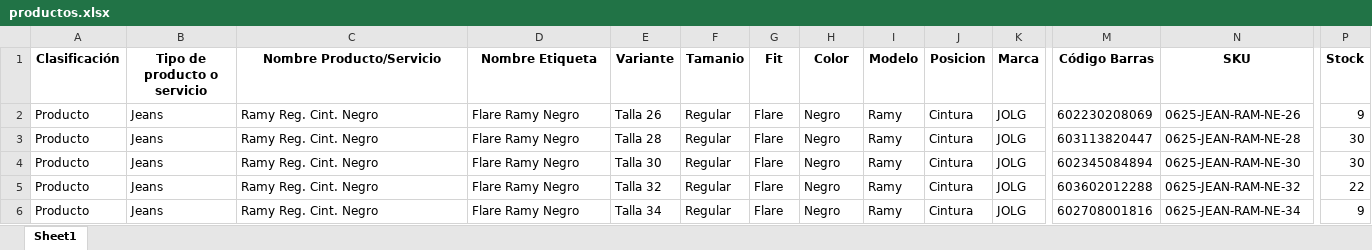
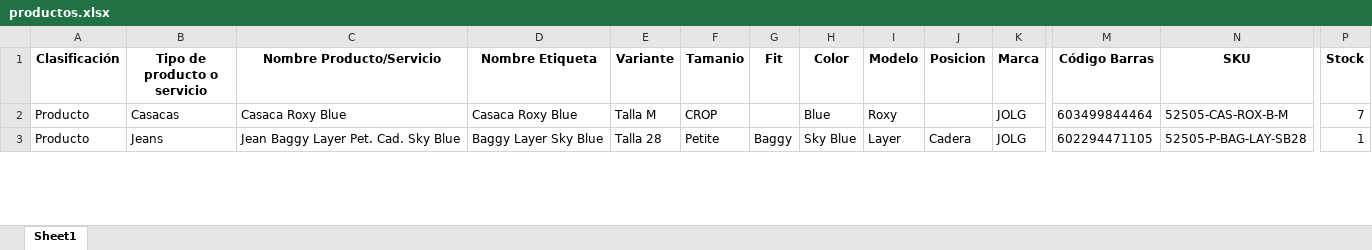
Before and after one commit to programadorlorenzo/oscarlorenzolima-etiquetas, an Excel workbook: data/productos.xlsx, sheet Sheet1, drawn as a sheet; only a part is shown, gaps mark what is left out; values as stored, in another font and other column widths than the file's, no borders; conditional formats not drawn; rows hold the shown columns only; the diff covers the shown part only; the diff names each change by its address in the sheet, - before the commit and + after, or states it on an @@ line.

```diff
--- a/data/productos.xlsx (sheet Sheet1)
+++ b/data/productos.xlsx (sheet Sheet1)
-B2 (Tipo de producto o servicio): Jeans
+B2 (Tipo de producto o servicio): Casacas
-C2 (Nombre Producto/Servicio): Ramy Reg. Cint. Negro
+C2 (Nombre Producto/Servicio): Casaca Roxy Blue
-D2 (Nombre Etiqueta): Flare Ramy Negro
+D2 (Nombre Etiqueta): Casaca Roxy Blue
-E2 (Variante): Talla 26
+E2 (Variante): Talla M
-F2 (Tamanio): Regular
+F2 (Tamanio): CROP
-G2 (Fit): Flare
+G2 (Fit): (empty)
-H2 (Color): Negro
+H2 (Color): Blue
-I2 (Modelo): Ramy
+I2 (Modelo): Roxy
-J2 (Posicion): Cintura
+J2 (Posicion): (empty)
-M2 (Código Barras): 602230208069
+M2 (Código Barras): 603499844464
-N2 (SKU): 0625-JEAN-RAM-NE-26
+N2 (SKU): 52505-CAS-ROX-B-M
-P2 (Stock): 9
+P2 (Stock): 7
-C3 (Nombre Producto/Servicio): Ramy Reg. Cint. Negro
+C3 (Nombre Producto/Servicio): Jean Baggy Layer Pet. Cad. Sky Blue
-D3 (Nombre Etiqueta): Flare Ramy Negro
+D3 (Nombre Etiqueta): Baggy Layer Sky Blue
-F3 (Tamanio): Regular
+F3 (Tamanio): Petite
-G3 (Fit): Flare
+G3 (Fit): Baggy
-H3 (Color): Negro
+H3 (Color): Sky Blue
-I3 (Modelo): Ramy
+I3 (Modelo): Layer
-J3 (Posicion): Cintura
+J3 (Posicion): Cadera
-M3 (Código Barras): 603113820447
+M3 (Código Barras): 602294471105
-N3 (SKU): 0625-JEAN-RAM-NE-28
+N3 (SKU): 52505-P-BAG-LAY-SB28
-P3 (Stock): 30
+P3 (Stock): 1
-row 4: Producto | Jeans | Ramy Reg. Cint. Negro | Flare Ramy Negro | Talla 30 | Regular | Flare | Negro | Ramy | Cintura | JOLG | 602345084894 | 0625-JEAN-RAM-NE-30 | 30
-row 5: Producto | Jeans | Ramy Reg. Cint. Negro | Flare Ramy Negro | Talla 32 | Regular | Flare | Negro | Ramy | Cintura | JOLG | 603602012288 | 0625-JEAN-RAM-NE-32 | 22
-row 6: Producto | Jeans | Ramy Reg. Cint. Negro | Flare Ramy Negro | Talla 34 | Regular | Flare | Negro | Ramy | Cintura | JOLG | 602708001816 | 0625-JEAN-RAM-NE-34 | 9
```
Also changed, not shown: 4 removed rows and 255 edited cells elsewhere in this sheet, 3 other files.
